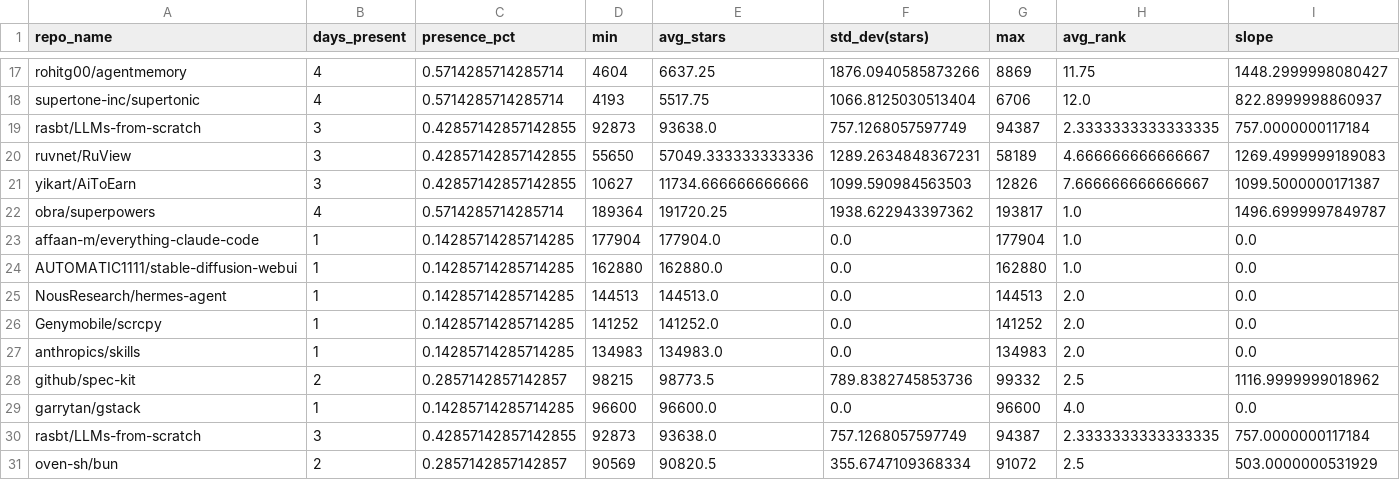
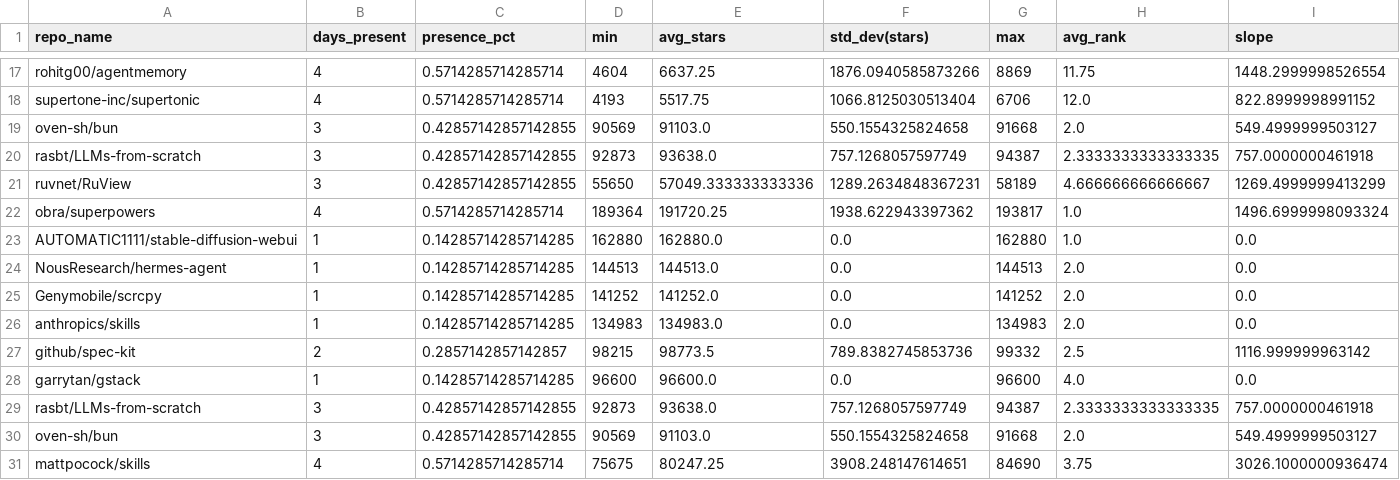
Before and after one commit to Sushil-Kumar-Sahoo/github_trending_tracker, a CSV file: outputs/analysis.csv, drawn as a sheet; only a part is shown, gaps mark what is left out; removed rows and columns are numbered as before the commit, all else as after; rows hold the shown columns only; the diff covers the shown part only; the diff names each change by its address in the sheet, - before the commit and + after, or states it on an @@ line.

```diff
--- a/outputs/analysis.csv
+++ b/outputs/analysis.csv
-I17 (slope): 1448.2999998080427
+I17 (slope): 1448.2999998526554
-I18 (slope): 822.8999998860937
+I18 (slope): 822.8999998991152
+row 19: oven-sh/bun | 3 | 0.42857142857142855 | 90569 | 91103.0 | 550.1554325824658 | 91668 | 2.0 | 549.4999999503127
-I20 (slope): 757.0000000117184
+I20 (slope): 757.0000000461918
-I21 (slope): 1269.4999999189083
+I21 (slope): 1269.4999999413299
-row 21: yikart/AiToEarn | 3 | 0.42857142857142855 | 10627 | 11734.666666666666 | 1099.590984563503 | 12826 | 7.666666666666667 | 1099.5000000171387
-I22 (slope): 1496.6999997849787
+I22 (slope): 1496.6999998093324
-row 23: affaan-m/everything-claude-code | 1 | 0.14285714285714285 | 177904 | 177904.0 | 0.0 | 177904 | 1.0 | 0.0
-I27 (slope): 1116.9999999018962
+I27 (slope): 1116.999999963142
-I29 (slope): 757.0000000117184
+I29 (slope): 757.0000000461918
-B30 (days_present): 2
+B30 (days_present): 3
-C30 (presence_pct): 0.2857142857142857
+C30 (presence_pct): 0.42857142857142855
-E30 (avg_stars): 90820.5
+E30 (avg_stars): 91103.0
-F30 (std_dev(stars)): 355.6747109368334
+F30 (std_dev(stars)): 550.1554325824658
-G30 (max): 91072
+G30 (max): 91668
-H30 (avg_rank): 2.5
+H30 (avg_rank): 2.0
-I30 (slope): 503.0000000531929
+I30 (slope): 549.4999999503127
+row 31: mattpocock/skills | 4 | 0.5714285714285714 | 75675 | 80247.25 | 3908.248147614651 | 84690 | 3.75 | 3026.1000000936474
```
Also changed, not shown: 5 added rows, 5 removed rows and 22 edited cells elsewhere in this file, 2 other files.
